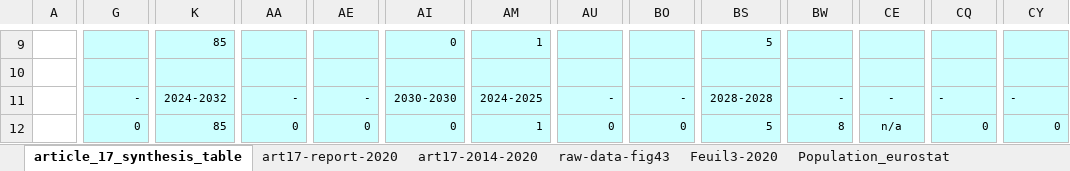
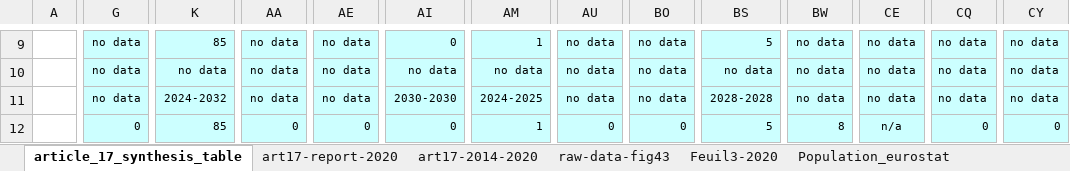
Before and after one commit to ndhuygelaere/waterbasse_uwwtd, an Excel workbook: Article_17_EU-2022.xlsx, sheet article_17_synthesis_table, drawn as a sheet; only a part is shown, gaps mark what is left out; values as stored, in another font and other column widths than the file's, no borders; conditional formats not drawn; the diff covers the shown part only; the diff names each change by its address in the sheet, - before the commit and + after, or states it on an @@ line.

```diff
--- a/Article_17_EU-2022.xlsx (sheet article_17_synthesis_table)
+++ b/Article_17_EU-2022.xlsx (sheet article_17_synthesis_table)
-G9:G10: (empty)
+G9:G10: no data
-AA9:AA10: (empty)
+AA9:AA10: no data
-AE9:AE10: (empty)
+AE9:AE10: no data
-AU9:AU10: (empty)
+AU9:AU10: no data
-BO9:BO10: (empty)
+BO9:BO10: no data
-BW9:BW10: (empty)
+BW9:BW10: no data
-CE9:CE10: (empty)
+CE9:CE10: no data
-CQ9:CQ10: (empty)
+CQ9:CQ10: no data
-CY9:CY10: (empty)
+CY9:CY10: no data
-K10: (empty)
+K10: no data
-AI10: (empty)
+AI10: no data
-AM10: (empty)
+AM10: no data
-BS10: (empty)
+BS10: no data
-G11: -
+G11: no data
-AA11: -
+AA11: no data
-AE11: -
+AE11: no data
-AU11: -
+AU11: no data
-BO11: -
+BO11: no data
-BW11: -
+BW11: no data
-CE11: -
+CE11: no data
-CQ11: -
+CQ11: no data
-CY11: -
+CY11: no data
```
Also changed, not shown: 406 edited cells and cell formats elsewhere in this sheet, formulas that keep their value, 3 other files.
